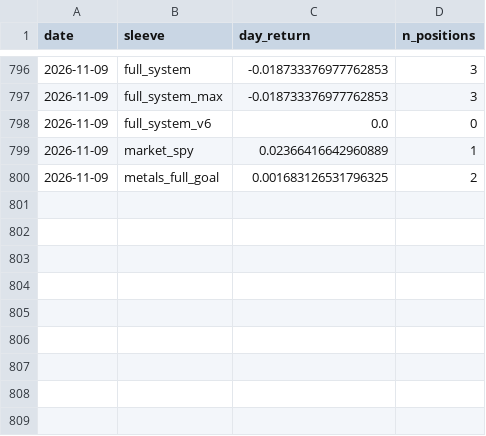
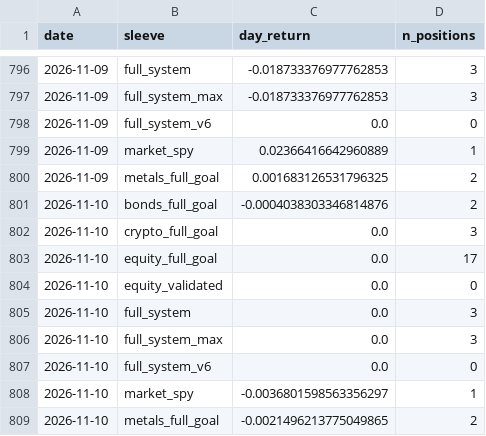
Before and after one commit to dballage777/dballage, a CSV file: paper/reports/daily_returns.csv, drawn as a sheet; only a part is shown, gaps mark what is left out.

```diff
--- a/paper/reports/daily_returns.csv
+++ b/paper/reports/daily_returns.csv
@@ -800 +800,10 @@ date,sleeve,day_return,n_positions
 2026-11-09,metals_full_goal,0.001683126531796325,2
+2026-11-10,bonds_full_goal,-0.0004038303346814876,2
+2026-11-10,crypto_full_goal,0.0,3
+2026-11-10,equity_full_goal,0.0,17
+2026-11-10,equity_validated,0.0,0
+2026-11-10,full_system,0.0,3
+2026-11-10,full_system_max,0.0,3
+2026-11-10,full_system_v6,0.0,0
+2026-11-10,market_spy,-0.0036801598563356297,1
+2026-11-10,metals_full_goal,-0.0021496213775049865,2
```
Also changed, not shown: paper/reports/standings.csv, 6 other files.
